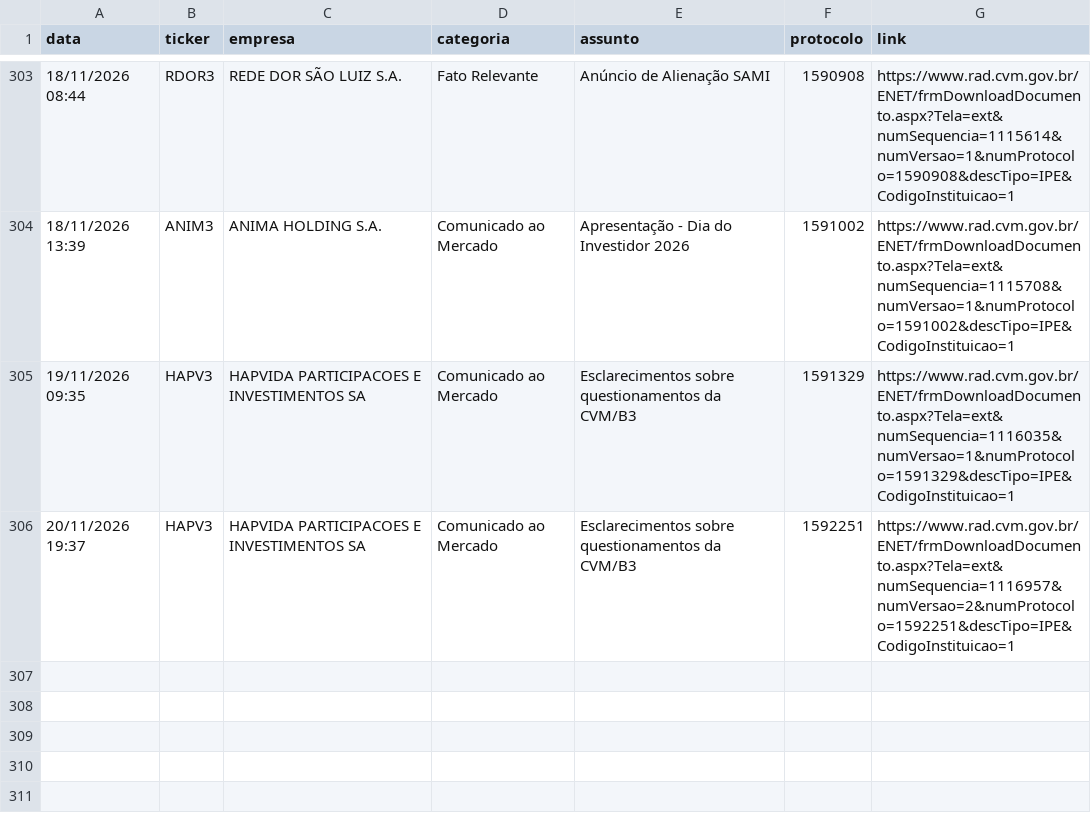
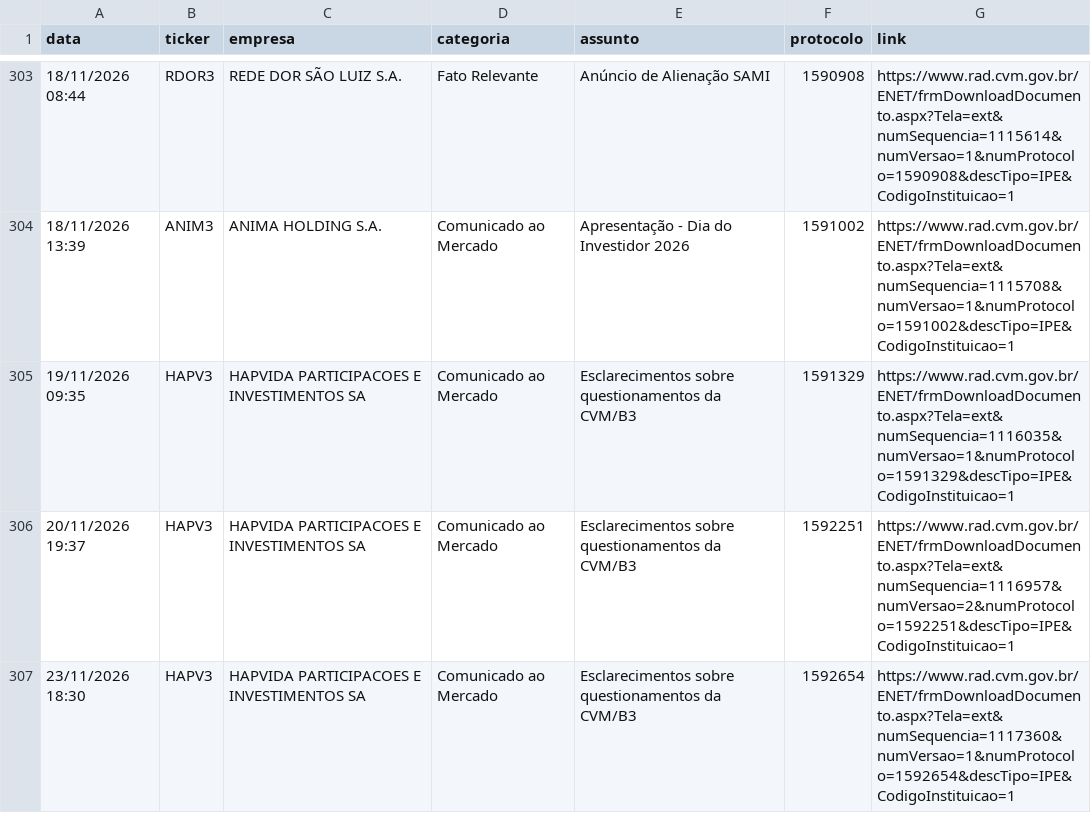
Before and after one commit to danxhp/cvm-fatos-relevantes, a CSV file: fatos_arquivo.csv, drawn as a sheet; only a part is shown, gaps mark what is left out.

```diff
--- a/fatos_arquivo.csv
+++ b/fatos_arquivo.csv
@@ -306 +306,2 @@ data,ticker,empresa,categoria,assunto,protocolo,link
 20/11/2026 19:37,HAPV3,HAPVIDA PARTICIPACOES E INVESTIMENTOS SA,Comunicado ao Mercado,Esclarecimentos sobre questionamentos da CVM/B3,1592251,https://www.rad.cvm.gov.br/ENET/frmDownloadDocumento.aspx?Tela=ext&numSequencia=1116957&numVersao=2&numProtocolo=1592251&descTipo=IPE&CodigoInstituicao=1
+23/11/2026 18:30,HAPV3,HAPVIDA PARTICIPACOES E INVESTIMENTOS SA,Comunicado ao Mercado,Esclarecimentos sobre questionamentos da CVM/B3,1592654,https://www.rad.cvm.gov.br/ENET/frmDownloadDocumento.aspx?Tela=ext&numSequencia=1117360&numVersao=1&numProtocolo=1592654&descTipo=IPE&CodigoInstituicao=1
```
Also changed, not shown: 2 other files.
